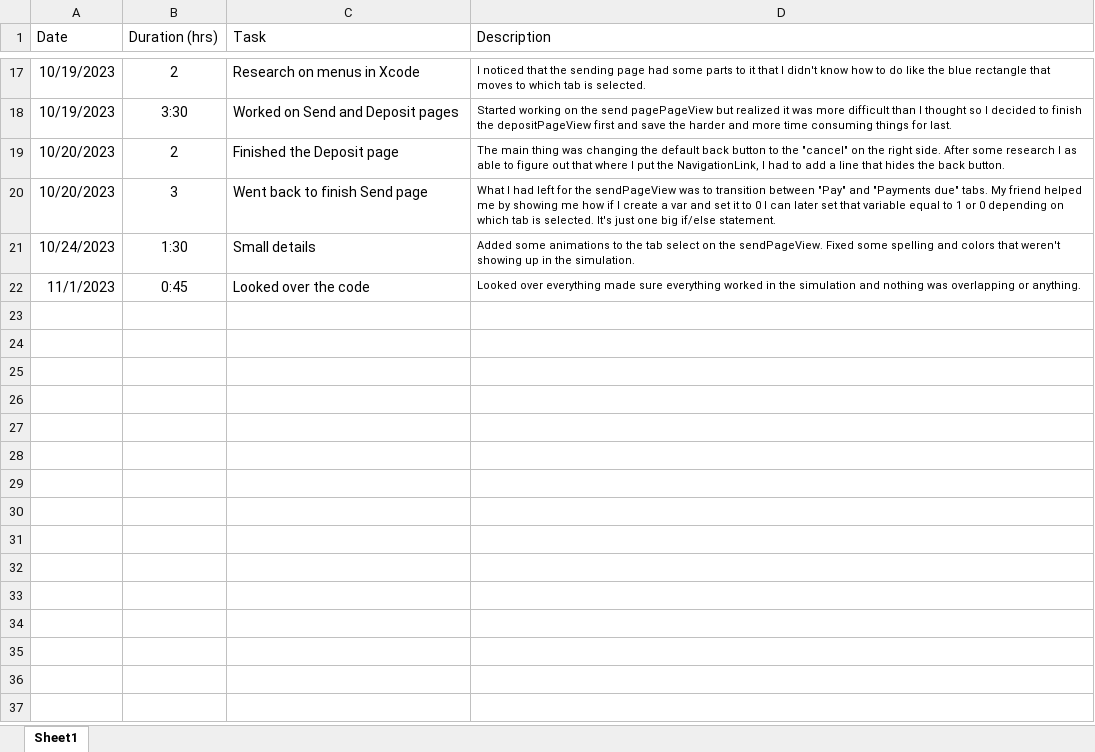
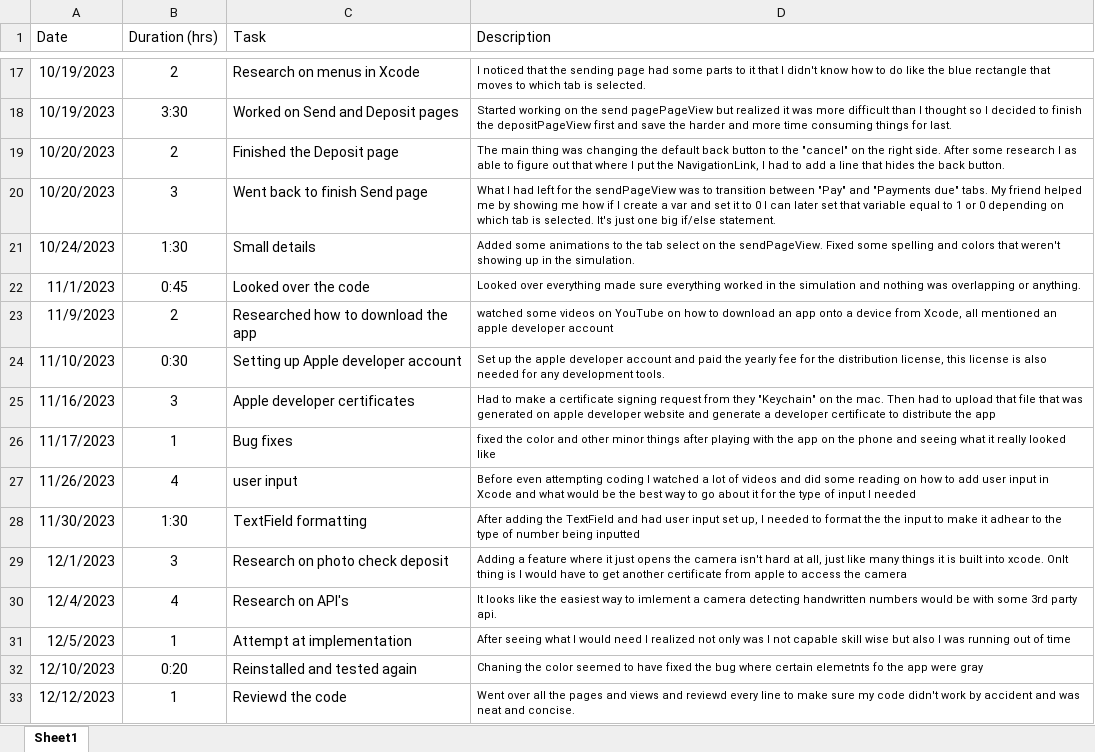
Before and after one commit to mikekobi/Time-Log, an Excel workbook: time_log.xlsx, sheet Sheet1, drawn as a sheet; only a part is shown, gaps mark what is left out; values as stored, in another font and other column widths than the file's, no borders; table styles not drawn; the diff names each change by its address in the sheet, - before the commit and + after, or states it on an @@ line.

Commit message:
Add files via upload

```diff
--- a/time_log.xlsx (sheet Sheet1)
+++ b/time_log.xlsx (sheet Sheet1)
+row 23: 11/9/2023 | 2 | Researched how to download the app | watched some videos on YouTube on how to download an app onto a device from Xcode, all mentioned an apple developer account
+row 24: 11/10/2023 | 0:30 | Setting up Apple developer account | Set up the apple developer account and paid the yearly fee for the distribution license, this license is also needed for any development tools.
+row 25: 11/16/2023 | 3 | Apple developer certificates | Had to make a certificate signing request from they "Keychain" on the mac. Then had to upload that file that was generated on apple developer website and generate a developer certificate to distribute the app
+row 26: 11/17/2023 | 1 | Bug fixes | fixed the color and other minor things after playing with the app on the phone and seeing what it really looked like
+row 27: 11/26/2023 | 4 | user input | Before even attempting coding I watched a lot of videos and did some reading on how to add user input in Xcode and what would be the best way to go about it for the type of input I needed
+row 28: 11/30/2023 | 1:30 | TextField formatting | After adding the TextField and had user input set up, I needed to format the the input to make it adhear to the type of number being inputted
+row 29: 12/1/2023 | 3 | Research on photo check deposit | Adding a feature where it just opens the camera isn't hard at all, just like many things it is built into xcode. Onlt thing is I would have to get another certificate from apple to access the camera
+row 30: 12/4/2023 | 4 | Research on API's | It looks like the easiest way to imlement a camera detecting handwritten numbers would be with some 3rd party api.
+row 31: 12/5/2023 | 1 | Attempt at implementation | After seeing what I would need I realized not only was I not capable skill wise but also I was running out of time
+row 32: 12/10/2023 | 0:20 | Reinstalled and tested again | Chaning the color seemed to have fixed the bug where certain elemetnts fo the app were gray
+row 33: 12/12/2023 | 1 | Reviewd the code | Went over all the pages and views and reviewd every line to make sure my code didn't work by accident and was neat and concise.
```
